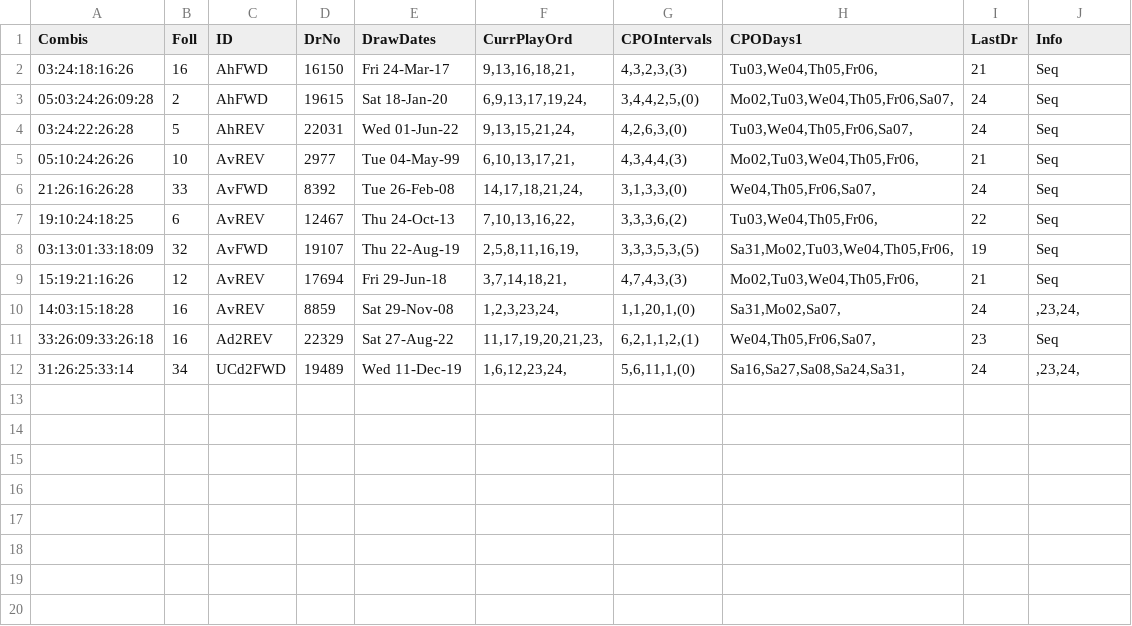
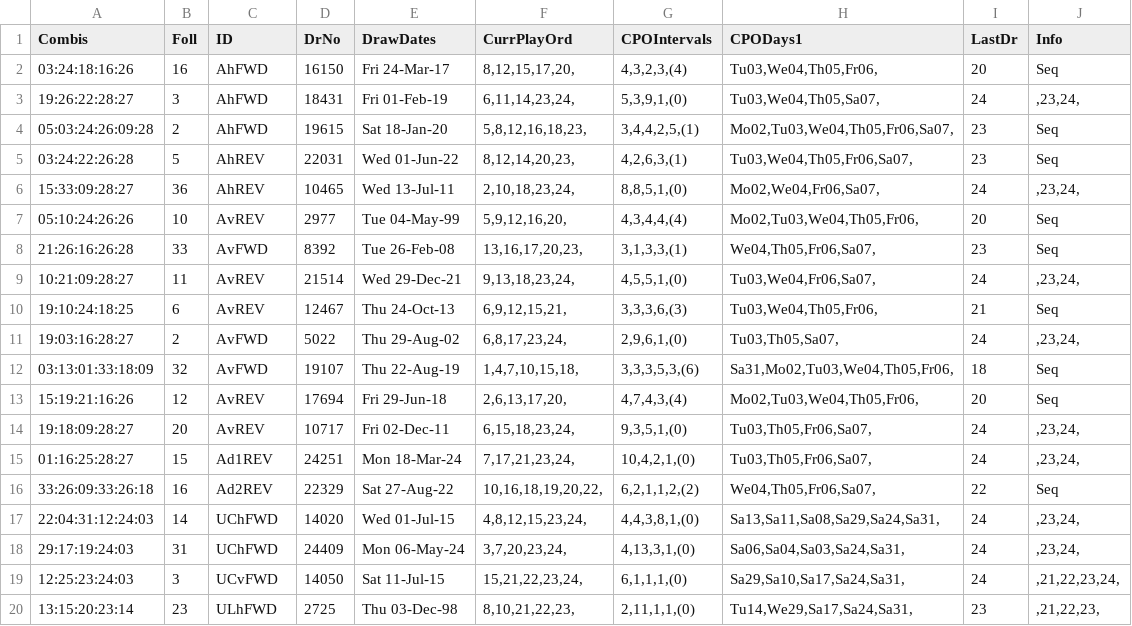
Before and after one commit to csnlcbtt/wix, a CSV file: csv/pwhzprjprv.csv, drawn as a sheet.

```diff
--- a/csv/pwhzprjprv.csv
+++ b/csv/pwhzprjprv.csv
@@ -1,12 +1,20 @@
 "Combis","Foll","ID","DrNo","DrawDates","CurrPlayOrd","CPOIntervals","CPODays1","LastDr","Info"
-"03:24:18:16:26",16,"AhFWD",16150,"Fri 24-Mar-17","9,13,16,18,21,","4,3,2,3,(3)","Tu03,We04,Th05,Fr06,",21,"Seq"
-"05:03:24:26:09:28",2,"AhFWD",19615,"Sat 18-Jan-20","6,9,13,17,19,24,","3,4,4,2,5,(0)","Mo02,Tu03,We04,Th05,Fr06,Sa07,",24,"Seq"
-"03:24:22:26:28",5,"AhREV",22031,"Wed 01-Jun-22","9,13,15,21,24,","4,2,6,3,(0)","Tu03,We04,Th05,Fr06,Sa07,",24,"Seq"
-"05:10:24:26:26",10,"AvREV",2977,"Tue 04-May-99","6,10,13,17,21,","4,3,4,4,(3)","Mo02,Tu03,We04,Th05,Fr06,",21,"Seq"
-"21:26:16:26:28",33,"AvFWD",8392,"Tue 26-Feb-08","14,17,18,21,24,","3,1,3,3,(0)","We04,Th05,Fr06,Sa07,",24,"Seq"
-"19:10:24:18:25",6,"AvREV",12467,"Thu 24-Oct-13","7,10,13,16,22,","3,3,3,6,(2)","Tu03,We04,Th05,Fr06,",22,"Seq"
-"03:13:01:33:18:09",32,"AvFWD",19107,"Thu 22-Aug-19","2,5,8,11,16,19,","3,3,3,5,3,(5)","Sa31,Mo02,Tu03,We04,Th05,Fr06,",19,"Seq"
-"15:19:21:16:26",12,"AvREV",17694,"Fri 29-Jun-18","3,7,14,18,21,","4,7,4,3,(3)","Mo02,Tu03,We04,Th05,Fr06,",21,"Seq"
-"14:03:15:18:28",16,"AvREV",8859,"Sat 29-Nov-08","1,2,3,23,24,","1,1,20,1,(0)","Sa31,Mo02,Sa07,",24,",23,24,"
-"33:26:09:33:26:18",16,"Ad2REV",22329,"Sat 27-Aug-22","11,17,19,20,21,23,","6,2,1,1,2,(1)","We04,Th05,Fr06,Sa07,",23,"Seq"
-"31:26:25:33:14",34,"UCd2FWD",19489,"Wed 11-Dec-19","1,6,12,23,24,","5,6,11,1,(0)","Sa16,Sa27,Sa08,Sa24,Sa31,",24,",23,24,"
+"03:24:18:16:26",16,"AhFWD",16150,"Fri 24-Mar-17","8,12,15,17,20,","4,3,2,3,(4)","Tu03,We04,Th05,Fr06,",20,"Seq"
+"19:26:22:28:27",3,"AhFWD",18431,"Fri 01-Feb-19","6,11,14,23,24,","5,3,9,1,(0)","Tu03,We04,Th05,Sa07,",24,",23,24,"
+"05:03:24:26:09:28",2,"AhFWD",19615,"Sat 18-Jan-20","5,8,12,16,18,23,","3,4,4,2,5,(1)","Mo02,Tu03,We04,Th05,Fr06,Sa07,",23,"Seq"
+"03:24:22:26:28",5,"AhREV",22031,"Wed 01-Jun-22","8,12,14,20,23,","4,2,6,3,(1)","Tu03,We04,Th05,Fr06,Sa07,",23,"Seq"
+"15:33:09:28:27",36,"AhREV",10465,"Wed 13-Jul-11","2,10,18,23,24,","8,8,5,1,(0)","Mo02,We04,Fr06,Sa07,",24,",23,24,"
+"05:10:24:26:26",10,"AvREV",2977,"Tue 04-May-99","5,9,12,16,20,","4,3,4,4,(4)","Mo02,Tu03,We04,Th05,Fr06,",20,"Seq"
+"21:26:16:26:28",33,"AvFWD",8392,"Tue 26-Feb-08","13,16,17,20,23,","3,1,3,3,(1)","We04,Th05,Fr06,Sa07,",23,"Seq"
+"10:21:09:28:27",11,"AvREV",21514,"Wed 29-Dec-21","9,13,18,23,24,","4,5,5,1,(0)","Tu03,We04,Fr06,Sa07,",24,",23,24,"
+"19:10:24:18:25",6,"AvREV",12467,"Thu 24-Oct-13","6,9,12,15,21,","3,3,3,6,(3)","Tu03,We04,Th05,Fr06,",21,"Seq"
+"19:03:16:28:27",2,"AvFWD",5022,"Thu 29-Aug-02","6,8,17,23,24,","2,9,6,1,(0)","Tu03,Th05,Sa07,",24,",23,24,"
+"03:13:01:33:18:09",32,"AvFWD",19107,"Thu 22-Aug-19","1,4,7,10,15,18,","3,3,3,5,3,(6)","Sa31,Mo02,Tu03,We04,Th05,Fr06,",18,"Seq"
+"15:19:21:16:26",12,"AvREV",17694,"Fri 29-Jun-18","2,6,13,17,20,","4,7,4,3,(4)","Mo02,Tu03,We04,Th05,Fr06,",20,"Seq"
+"19:18:09:28:27",20,"AvREV",10717,"Fri 02-Dec-11","6,15,18,23,24,","9,3,5,1,(0)","Tu03,Th05,Fr06,Sa07,",24,",23,24,"
+"01:16:25:28:27",15,"Ad1REV",24251,"Mon 18-Mar-24","7,17,21,23,24,","10,4,2,1,(0)","Tu03,Th05,Fr06,Sa07,",24,",23,24,"
+"33:26:09:33:26:18",16,"Ad2REV",22329,"Sat 27-Aug-22","10,16,18,19,20,22,","6,2,1,1,2,(2)","We04,Th05,Fr06,Sa07,",22,"Seq"
+"22:04:31:12:24:03",14,"UChFWD",14020,"Wed 01-Jul-15","4,8,12,15,23,24,","4,4,3,8,1,(0)","Sa13,Sa11,Sa08,Sa29,Sa24,Sa31,",24,",23,24,"
+"29:17:19:24:03",31,"UChFWD",24409,"Mon 06-May-24","3,7,20,23,24,","4,13,3,1,(0)","Sa06,Sa04,Sa03,Sa24,Sa31,",24,",23,24,"
+"12:25:23:24:03",3,"UCvFWD",14050,"Sat 11-Jul-15","15,21,22,23,24,","6,1,1,1,(0)","Sa29,Sa10,Sa17,Sa24,Sa31,",24,",21,22,23,24,"
+"13:15:20:23:14",23,"ULhFWD",2725,"Thu 03-Dec-98","8,10,21,22,23,","2,11,1,1,(0)","Tu14,We29,Sa17,Sa24,Sa31,",23,",21,22,23,"
```
Also changed, not shown: csv/p2hznhist.csv, csv/p4hznhist.csv, 43 other files.
